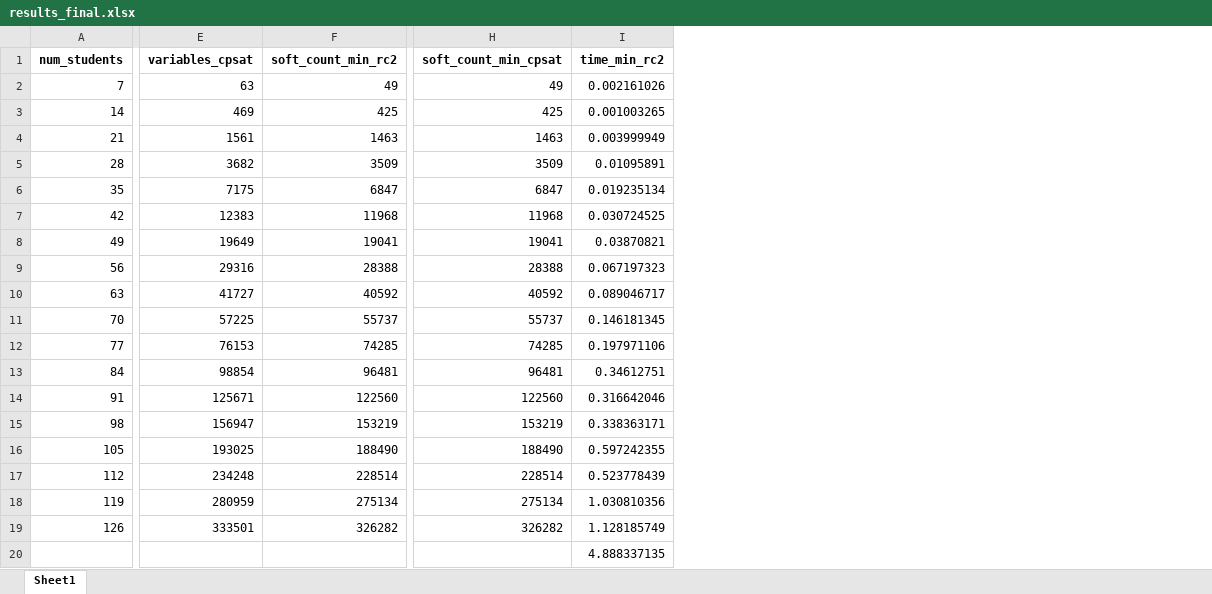
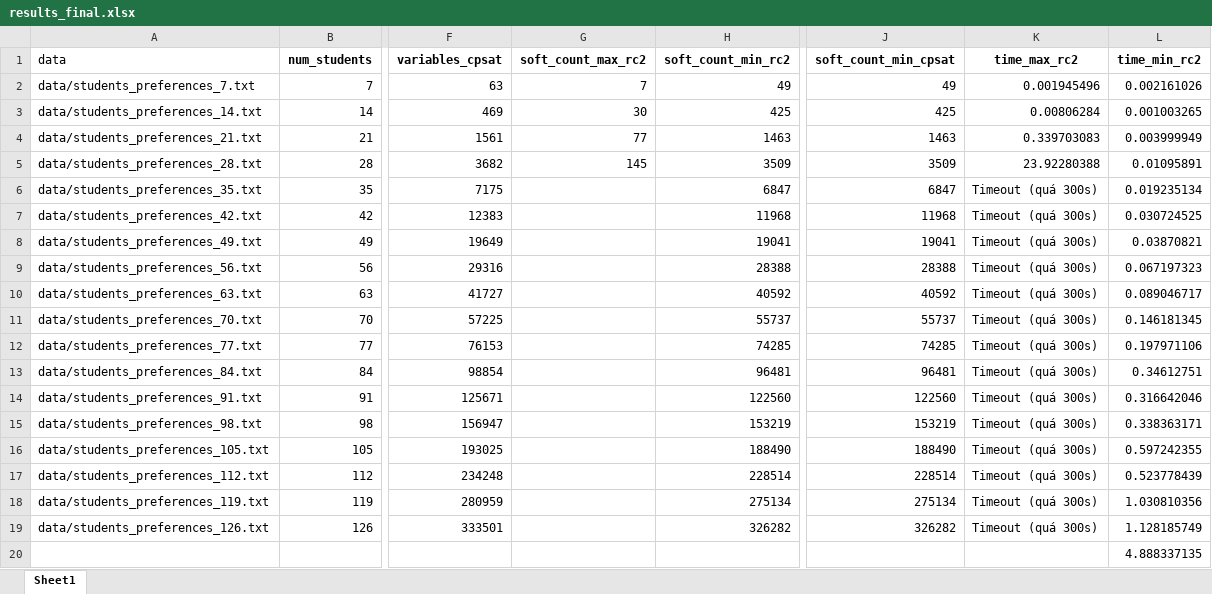
Before and after one commit to 20021423/tcpc, an Excel workbook: results_final.xlsx, sheet Sheet1, drawn as a sheet; only a part is shown, gaps mark what is left out; values as stored, in another font and other column widths than the file's, no borders; the diff names each change by its address in the sheet, - before the commit and + after, or states it on an @@ line.

Commit message:
add results

```diff
--- a/results_final.xlsx (sheet Sheet1)
+++ b/results_final.xlsx (sheet Sheet1)
+column A (data), rows 2-19: data/students_preferences_7.txt | data/students_preferences_14.txt | data/students_preferences_21.txt | data/students_preferences_28.txt | data/students_preferences_35.txt | data/students_preferences_42.txt | data/students_preferences_49.txt | data/students_preferences_56.txt | data/students_preferences_63.txt | data/students_preferences_70.txt | data/students_preferences_77.txt | data/students_preferences_84.txt | data/students_preferences_91.txt | data/students_preferences_98.txt | data/students_preferences_105.txt | data/students_preferences_112.txt | data/students_preferences_119.txt | data/students_preferences_126.txt
+column G (soft_count_max_rc2), rows 2-5: 7 | 30 | 77 | 145
+column K (time_max_rc2), rows 2-19: 0.001945496 | 0.00806284 | 0.339703083 | 23.92280388 | Timeout (quá 300s) | Timeout (quá 300s) | Timeout (quá 300s) | Timeout (quá 300s) | Timeout (quá 300s) | Timeout (quá 300s) | Timeout (quá 300s) | Timeout (quá 300s) | Timeout (quá 300s) | Timeout (quá 300s) | Timeout (quá 300s) | Timeout (quá 300s) | Timeout (quá 300s) | Timeout (quá 300s)
```
Also changed, not shown: formulas that keep their value, 16 other files.
